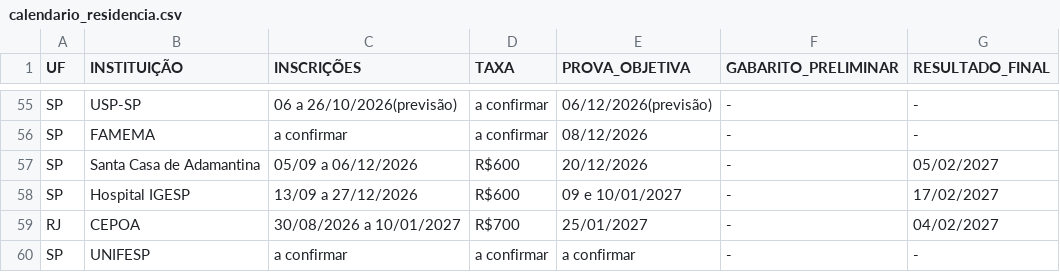
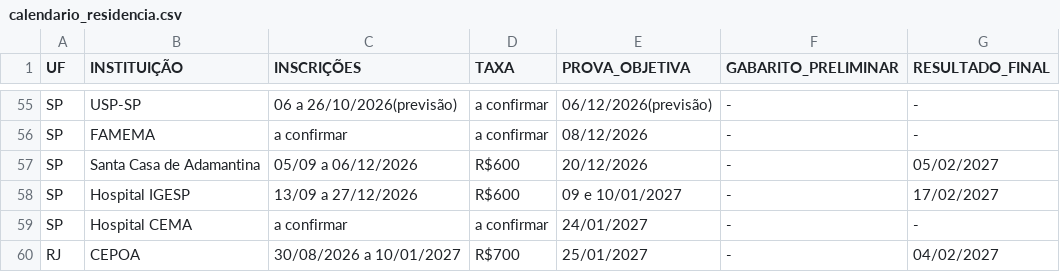
Before and after one commit to cadeteafya/calendario-provas, a CSV file: data/calendario_residencia.csv, drawn as a sheet; only a part is shown, gaps mark what is left out; removed rows and columns are numbered as before the commit, all else as after; the diff names each change by its address in the sheet, - before the commit and + after, or states it on an @@ line.

```diff
--- a/data/calendario_residencia.csv
+++ b/data/calendario_residencia.csv
+row 59: SP | Hospital CEMA | a confirmar | a confirmar | 24/01/2027 | - | -
-row 60: SP | UNIFESP | a confirmar | a confirmar | a confirmar | - | -
```
Also changed, not shown: 2 other files.
